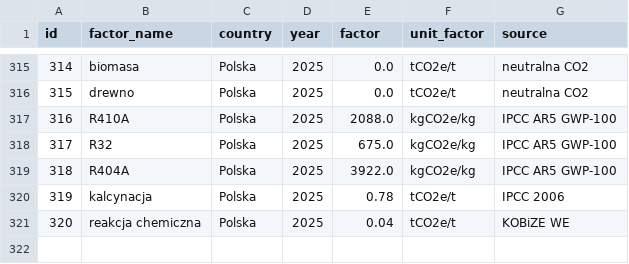
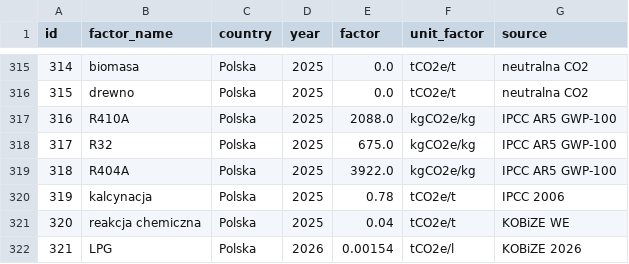
Before and after one commit to infoshareacademy/jpydzr10-emission-impossible, a CSV file: data_files/tbl_factors.csv, drawn as a sheet; only a part is shown, gaps mark what is left out.

```diff
--- a/data_files/tbl_factors.csv
+++ b/data_files/tbl_factors.csv
@@ -321 +321,2 @@ id,factor_name,country,year,factor,unit_factor,source
 320,reakcja chemiczna,Polska,2025,0.04,tCO2e/t,KOBiZE WE
+321,LPG,Polska,2026,0.00154,tCO2e/l,KOBiZE 2026
```
Also changed, not shown: data_files/emissions.csv, data_files/tbl_change_log.csv, 12 other files.
